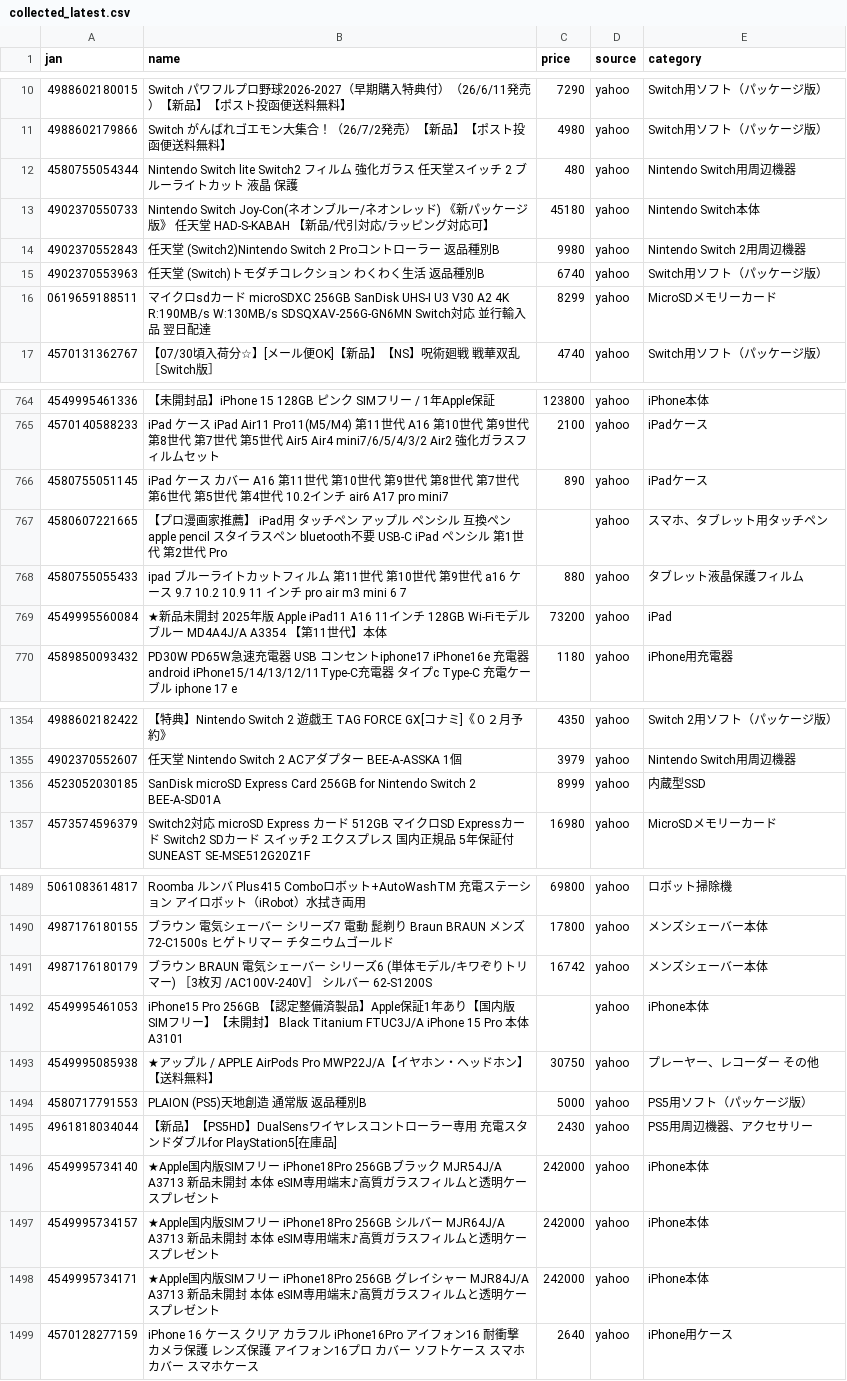
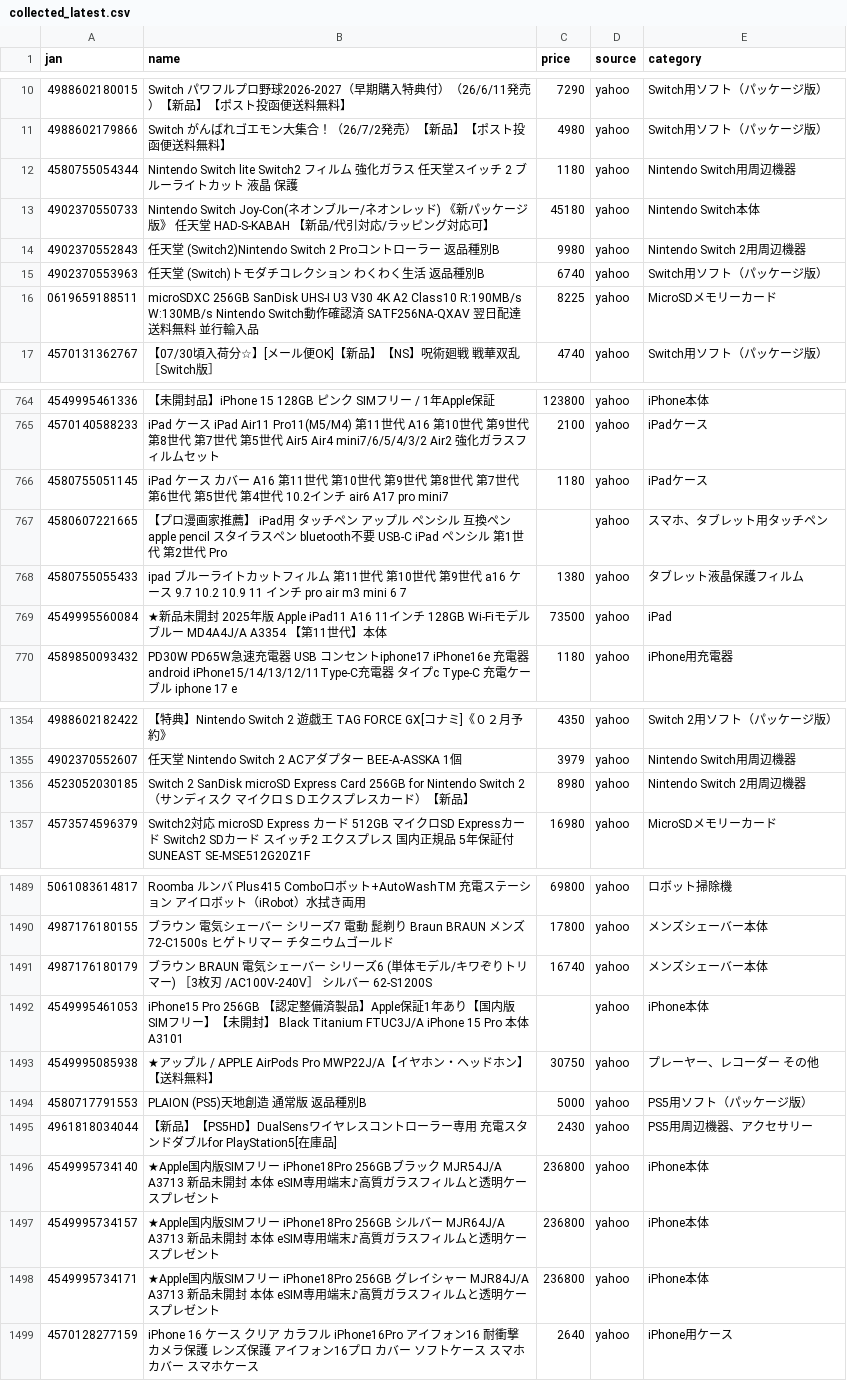
Before and after one commit to TAKUYA-1187/Claude, a CSV file: price_comparison/data/collected/collected_latest.csv, drawn as a sheet; only a part is shown, gaps mark what is left out; the diff covers the shown part only.

```diff
--- a/price_comparison/data/collected/collected_latest.csv
+++ b/price_comparison/data/collected/collected_latest.csv
@@ -11,3 +11,3 @@
 4988602179866,Switch　がんばれゴエモン大集合！（26/7/2発売）【新品】【ポスト投函便送料無料】,4980,yahoo,Switch用ソフト（パッケージ版）
-4580755054344,Nintendo Switch lite Switch2 フィルム 強化ガラス 任天堂スイッチ 2 ブルーライトカット 液晶 保護,480,yahoo,Nintendo Switch用周辺機器
+4580755054344,Nintendo Switch lite Switch2 フィルム 強化ガラス 任天堂スイッチ 2 ブルーライトカット 液晶 保護,1180,yahoo,Nintendo Switch用周辺機器
 4902370550733,Nintendo Switch Joy-Con(ネオンブルー/ネオンレッド) 《新パッケージ版》 任天堂 HAD-S-KABAH 【新品/代引対応/ラッピング対応可】,45180,yahoo,Nintendo Switch本体
@@ -15,3 +15,3 @@
 4902370553963,任天堂 (Switch)トモダチコレクション わくわく生活 返品種別B,6740,yahoo,Switch用ソフト（パッケージ版）
-0619659188511,マイクロsdカード microSDXC 256GB SanDisk UHS-I U3 V30 A2 4K R:190MB/s W:130MB/s SDSQXAV-256G-GN6MN  Switch対応 並行輸入品 翌日配達,8299,yahoo,MicroSDメモリーカード
+0619659188511,microSDXC 256GB SanDisk UHS-I U3 V30 4K A2 Class10 R:190MB/s W:130MB/s Nintendo Switch動作確認済 SATF256NA-QXAV 翌日配達送料無料 並行輸入品,8225,yahoo,MicroSDメモリーカード
 4570131362767,【07/30頃入荷分☆】[メール便OK]【新品】【NS】呪術廻戦 戦華双乱［Switch版］,4740,yahoo,Switch用ソフト（パッケージ版）
@@ -765,6 +765,6 @@
 4570140588233,iPad ケース iPad Air11 Pro11(M5/M4) 第11世代 A16 第10世代 第9世代 第8世代 第7世代 第5世代 Air5 Air4 mini7/6/5/4/3/2 Air2 強化ガラスフィルムセット,2100,yahoo,iPadケース
-4580755051145,iPad ケース カバー A16 第11世代 第10世代 第9世代 第8世代 第7世代 第6世代 第5世代 第4世代 10.2インチ air6 A17 pro mini7,890,yahoo,iPadケース
+4580755051145,iPad ケース カバー A16 第11世代 第10世代 第9世代 第8世代 第7世代 第6世代 第5世代 第4世代 10.2インチ air6 A17 pro mini7,1180,yahoo,iPadケース
 4580607221665,【プロ漫画家推薦】 iPad用 タッチペン アップル ペンシル 互換ペン apple pencil スタイラスペン bluetooth不要 USB-C iPad ペンシル 第1世代 第2世代 Pro,,yahoo,スマホ、タブレット用タッチペン
-4580755055433,ipad ブルーライトカットフィルム 第11世代 第10世代 第9世代 a16 ケース 9.7 10.2 10.9 11 インチ pro air m3 mini 6 7,880,yahoo,タブレット液晶保護フィルム
-4549995560084,★新品未開封 2025年版 Apple iPad11 A16 11インチ 128GB Wi-Fiモデル ブルー MD4A4J/A A3354 【第11世代】本体,73200,yahoo,iPad
+4580755055433,ipad ブルーライトカットフィルム 第11世代 第10世代 第9世代 a16 ケース 9.7 10.2 10.9 11 インチ pro air m3 mini 6 7,1380,yahoo,タブレット液晶保護フィルム
+4549995560084,★新品未開封 2025年版 Apple iPad11 A16 11インチ 128GB Wi-Fiモデル ブルー MD4A4J/A A3354 【第11世代】本体,73500,yahoo,iPad
 4589850093432,PD30W PD65W急速充電器 USB コンセントiphone17 iPhone16e 充電器 android iPhone15/14/13/12/11Type-C充電器 タイプc Type-C 充電ケーブル iphone 17 e,1180,yahoo,iPhone用充電器
@@ -1355,3 +1355,3 @@
 4902370552607,任天堂 Nintendo Switch 2 ACアダプター BEE-A-ASSKA 1個,3979,yahoo,Nintendo Switch用周辺機器
-4523052030185,SanDisk microSD Express Card 256GB for Nintendo Switch 2 BEE-A-SD01A,8999,yahoo,内蔵型SSD
+4523052030185,Switch 2　SanDisk microSD Express Card 256GB for Nintendo Switch 2（サンディスク　マイクロＳＤエクスプレスカード）【新品】,8980,yahoo,Nintendo Switch 2用周辺機器
 4573574596379,Switch2対応 microSD Express カード 512GB マイクロSD Expressカード Switch2 SDカード スイッチ2 エクスプレス 国内正規品 5年保証付 SUNEAST SE-MSE512G20Z1F,16980,yahoo,MicroSDメモリーカード
@@ -1490,3 +1490,3 @@
 4987176180155,ブラウン 電気シェーバー シリーズ7 電動 髭剃り Braun BRAUN メンズ 72-C1500s ヒゲトリマー チタニウムゴールド,17800,yahoo,メンズシェーバー本体
-4987176180179,ブラウン　BRAUN　電気シェーバー シリーズ6 (単体モデル/キワぞりトリマー) ［3枚刃 /AC100V-240V］ シルバー　62-S1200S,16742,yahoo,メンズシェーバー本体
+4987176180179,ブラウン　BRAUN　電気シェーバー シリーズ6 (単体モデル/キワぞりトリマー) ［3枚刃 /AC100V-240V］ シルバー　62-S1200S,16740,yahoo,メンズシェーバー本体
 4549995461053,iPhone15 Pro 256GB 【認定整備済製品】Apple保証1年あり【国内版SIMフリー】【未開封】 Black Titanium  FTUC3J/A iPhone 15 Pro 本体 A3101,,yahoo,iPhone本体
@@ -1495,5 +1495,5 @@
 4961818034044,【新品】【PS5HD】DualSensワイヤレスコントローラー専用 充電スタンドダブルfor PlayStation5[在庫品],2430,yahoo,PS5用周辺機器、アクセサリー
-4549995734140,★Apple国内版SIMフリー iPhone18Pro 256GBブラック MJR54J/A A3713 新品未開封 本体 eSIM専用端末♪高質ガラスフィルムと透明ケースプレゼント,242000,yahoo,iPhone本体
-4549995734157,★Apple国内版SIMフリー iPhone18Pro 256GB シルバー MJR64J/A A3713 新品未開封 本体 eSIM専用端末♪高質ガラスフィルムと透明ケースプレゼント,242000,yahoo,iPhone本体
-4549995734171,★Apple国内版SIMフリー iPhone18Pro 256GB グレイシャー MJR84J/A A3713 新品未開封 本体 eSIM専用端末♪高質ガラスフィルムと透明ケースプレゼント,242000,yahoo,iPhone本体
+4549995734140,★Apple国内版SIMフリー iPhone18Pro 256GBブラック MJR54J/A A3713 新品未開封 本体 eSIM専用端末♪高質ガラスフィルムと透明ケースプレゼント,236800,yahoo,iPhone本体
+4549995734157,★Apple国内版SIMフリー iPhone18Pro 256GB シルバー MJR64J/A A3713 新品未開封 本体 eSIM専用端末♪高質ガラスフィルムと透明ケースプレゼント,236800,yahoo,iPhone本体
+4549995734171,★Apple国内版SIMフリー iPhone18Pro 256GB グレイシャー MJR84J/A A3713 新品未開封 本体 eSIM専用端末♪高質ガラスフィルムと透明ケースプレゼント,236800,yahoo,iPhone本体
 4570128277159,iPhone 16 ケース クリア カラフル iPhone16Pro アイフォン16 耐衝撃 カメラ保護 レンズ保護 アイフォン16プロ カバー ソフトケース スマホカバー スマホケース,2640,yahoo,iPhone用ケース
```
Also changed, not shown: 10 added rows and 74 edited cells elsewhere in this file, 1 other file.
